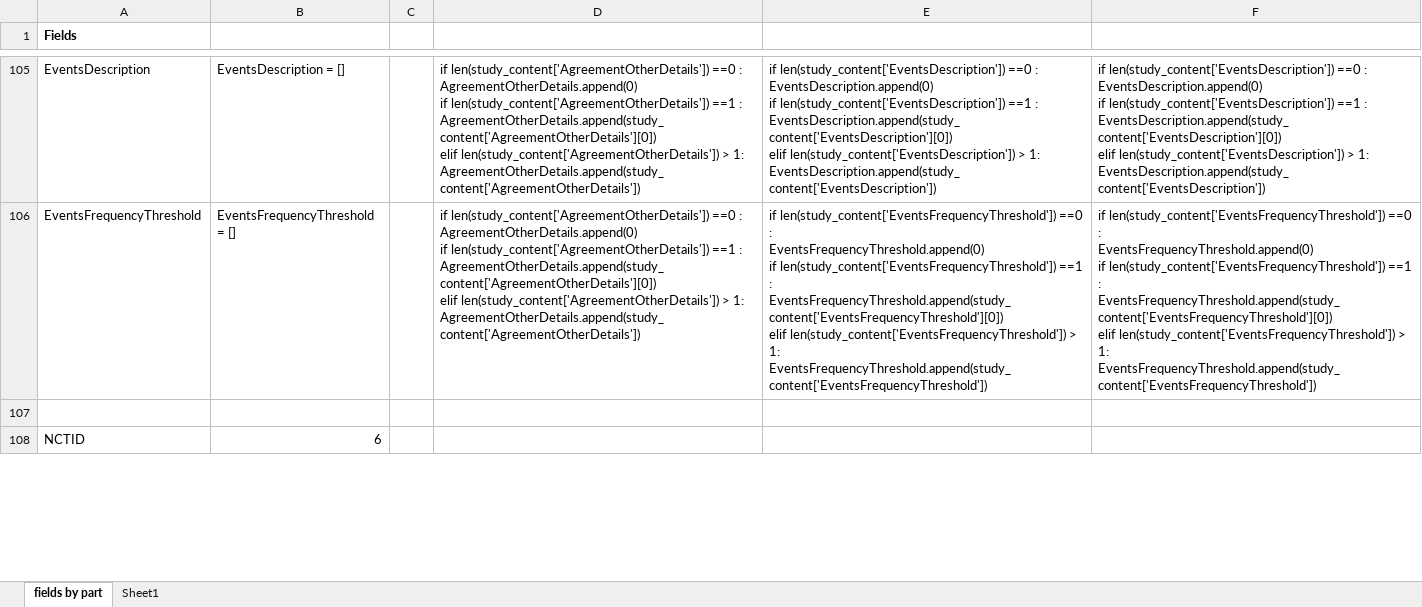
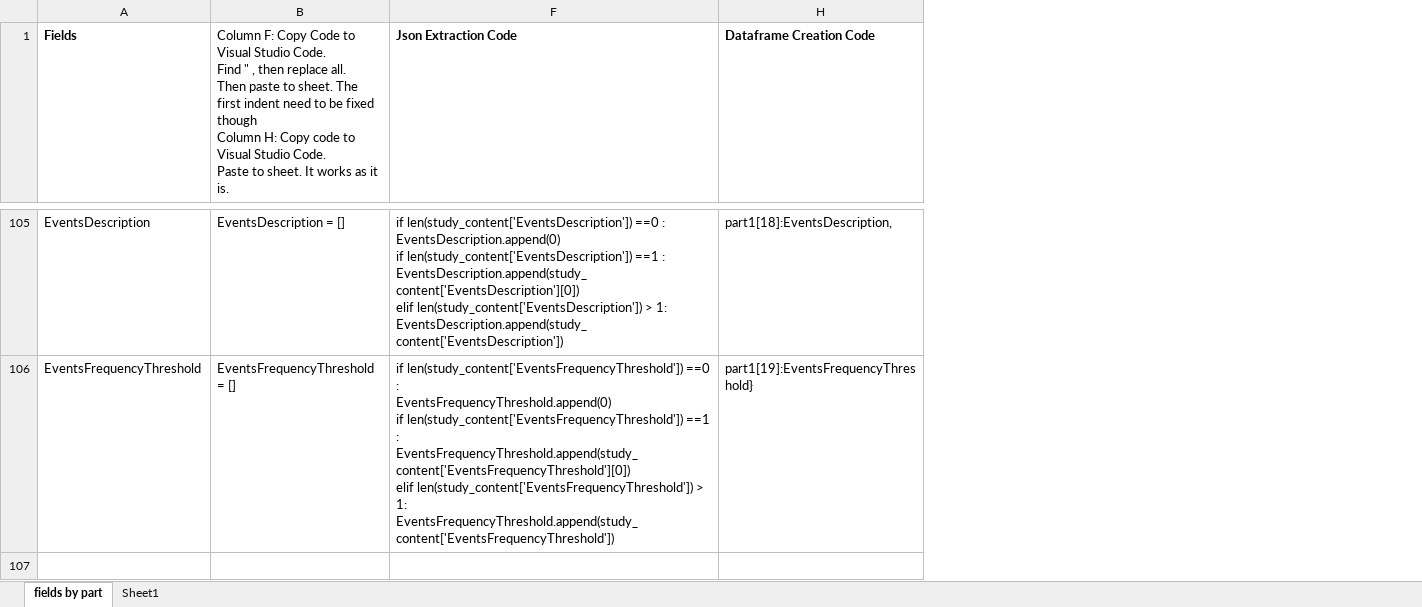
Before and after one commit to sigkarmoil/Clinical_Trial_Machine_Learning, an Excel workbook: Resources/fields_in_parts.xlsx, sheet fields by part, drawn as a sheet; only a part is shown, gaps mark what is left out; values as stored, in another font and other column widths than the file's, no borders; conditional formats not drawn; removed rows and columns are numbered as before the commit, all else as after; ↵ is a line break in a cell; the diff covers the shown part only; the diff names each change by its address in the sheet, - before the commit and + after, or states it on an @@ line.

Commit message:
Able to extract from multiple json file

```diff
--- a/Resources/fields_in_parts.xlsx (sheet fields by part)
+++ b/Resources/fields_in_parts.xlsx (sheet fields by part)
@@ column C hidden, empty @@
@@ column D hidden, rows 105-106: if len(study_content['AgreementOtherDetails']) ==0 : ↵ AgreementOtherDetails.append(0) ↵ if len(study_content['AgreementOtherDetails']) ==1 : ↵ AgreementOtherDetails.append(study_content['AgreementOtherDetails'][0]) ↵ elif len(study_content['AgreementOtherDetails']) > 1: ↵ AgreementOtherDetails.append(study_content['AgreementOtherDetails']) | if len(study_content['AgreementOtherDetails']) ==0 : ↵ AgreementOtherDetails.append(0) ↵ if len(study_content['AgreementOtherDetails']) ==1 : ↵ AgreementOtherDetails.append(study_content['AgreementOtherDetails'][0]) ↵ elif len(study_content['AgreementOtherDetails']) > 1: ↵ AgreementOtherDetails.append(study_content['AgreementOtherDetails']) @@
@@ column E hidden, rows 105-106: if len(study_content['EventsDescription']) ==0 : ↵ EventsDescription.append(0) ↵ if len(study_content['EventsDescription']) ==1 : ↵ EventsDescription.append(study_content['EventsDescription'][0]) ↵ elif len(study_content['EventsDescription']) > 1: ↵ EventsDescription.append(study_content['EventsDescription']) | if len(study_content['EventsFrequencyThreshold']) ==0 : ↵ EventsFrequencyThreshold.append(0) ↵ if len(study_content['EventsFrequencyThreshold']) ==1 : ↵ EventsFrequencyThreshold.append(study_content['EventsFrequencyThreshold'][0]) ↵ elif len(study_content['EventsFrequencyThreshold']) > 1: ↵ EventsFrequencyThreshold.append(study_content['EventsFrequencyThreshold']) @@
+column H (Dataframe Creation Code), rows 105-106: part1[18]:EventsDescription, | part1[19]:EventsFrequencyThreshold}
-B1: (empty)
+B1: Column F: Copy Code to Visual Studio Code. ↵ Find " , then replace all. ↵ Then paste to sheet. The first indent need to be fixed though ↵ Column H: Copy code to Visual Studio Code. ↵ Paste to sheet. It works as it is.
-F1: (empty)
+F1: Json Extraction Code
-row 108: NCTID | 6
```
Also changed, not shown: 17 added rows, 16 removed rows and 1 edited cell elsewhere in this sheet, hidden cells, 2 other files.
